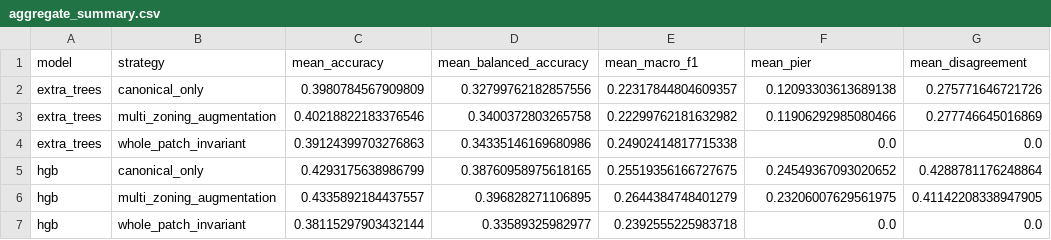
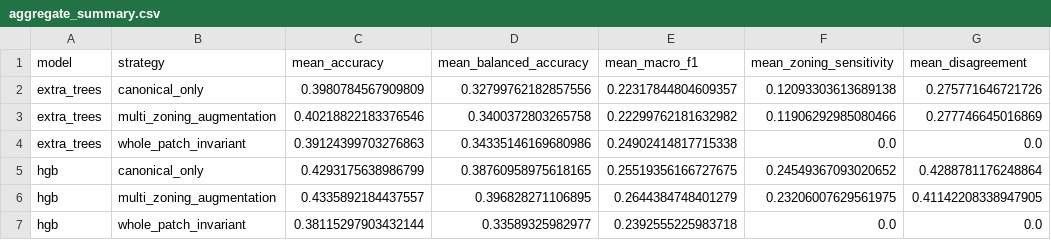
Before and after one commit to Zucker-494/so2sat-lcz-analysis, a CSV file: results/baseline_benchmark/aggregate_summary.csv, drawn as a sheet; only a part is shown; the diff names each change by its address in the sheet, - before the commit and + after, or states it on an @@ line.

```diff
--- a/results/baseline_benchmark/aggregate_summary.csv
+++ b/results/baseline_benchmark/aggregate_summary.csv
-F1: mean_pier
+F1: mean_zoning_sensitivity
```
Also changed, not shown: results/baseline_benchmark/city_model_summary.csv.
